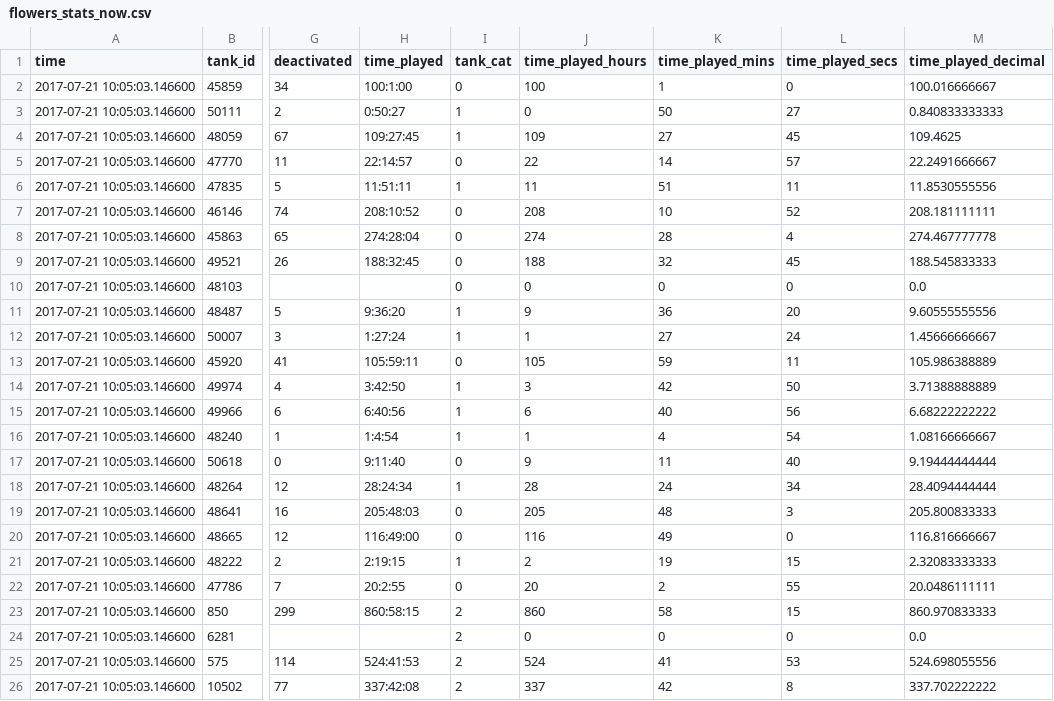
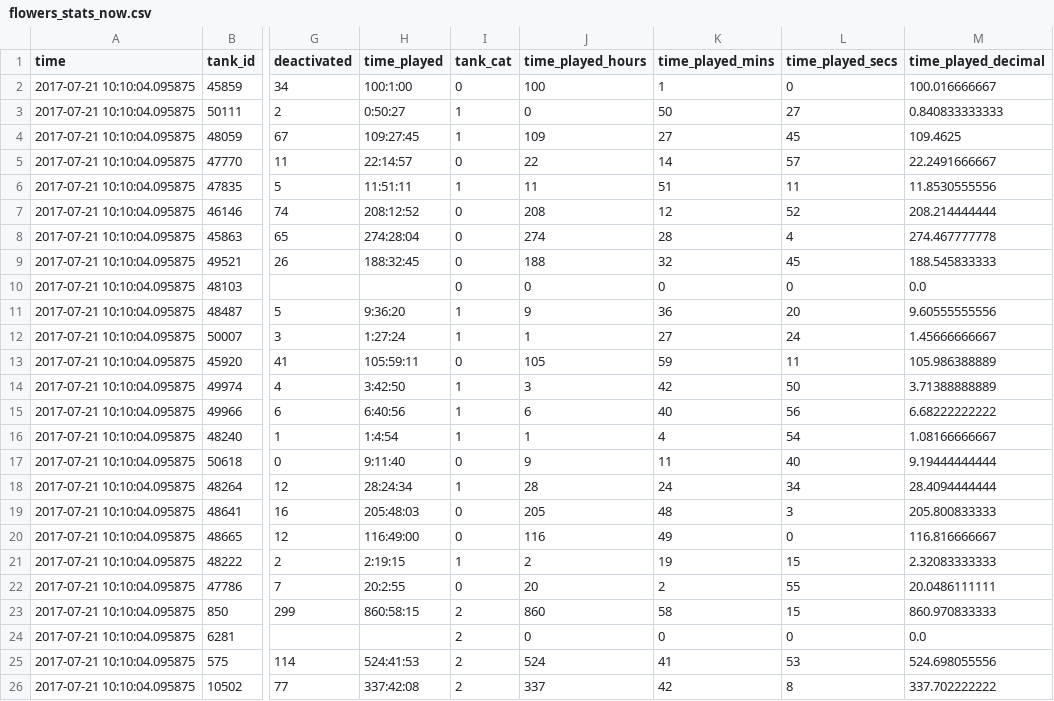
Before and after one commit to tankpit-flowers/tankpit-flowers.github.io, a CSV file: data/flowers_stats_now.csv, drawn as a sheet; only a part is shown, gaps mark what is left out; the diff names each change by its address in the sheet, - before the commit and + after, or states it on an @@ line.

```diff
--- a/data/flowers_stats_now.csv
+++ b/data/flowers_stats_now.csv
-A2:A26 (time): 2017-07-21 10:05:03.146600
+A2:A26 (time): 2017-07-21 10:10:04.095875
-H7 (time_played): 208:10:52
+H7 (time_played): 208:12:52
-K7 (time_played_mins): 10
+K7 (time_played_mins): 12
-M7 (time_played_decimal): 208.181111111
+M7 (time_played_decimal): 208.214444444
```
Also changed, not shown: 9 other files.
